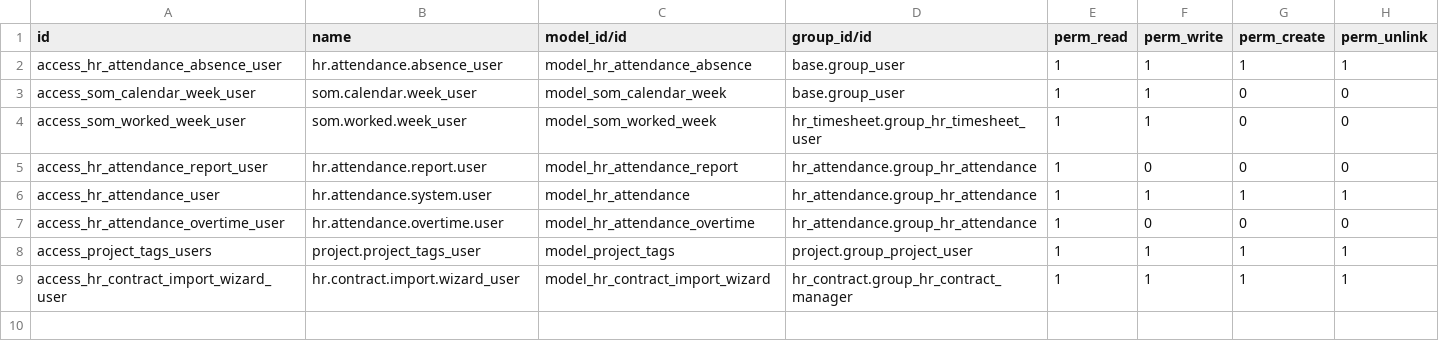
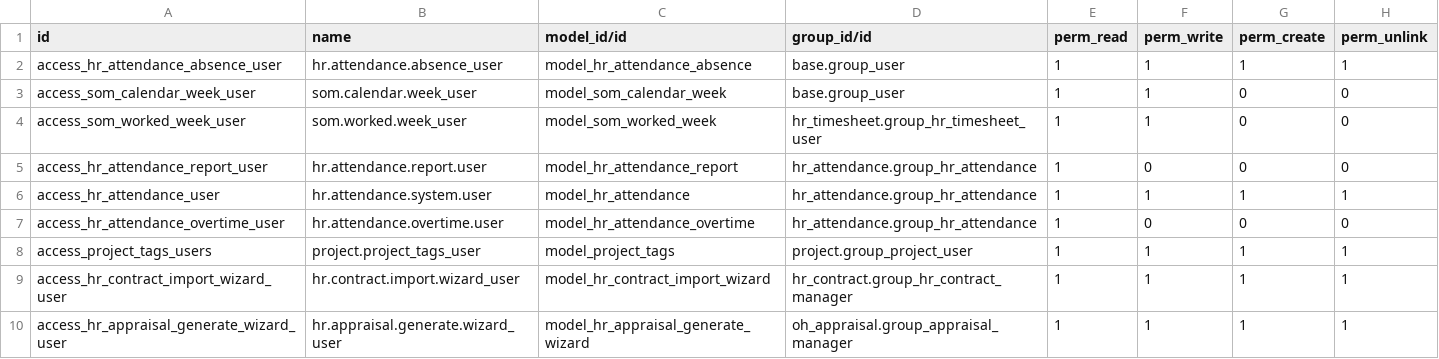
Before and after one commit to Som-Energia/somenergia-odoo, a CSV file: somenergia_custom/security/ir.model.access.csv, drawn as a sheet.

```diff
--- a/somenergia_custom/security/ir.model.access.csv
+++ b/somenergia_custom/security/ir.model.access.csv
@@ -9 +9,2 @@ access_project_tags_users,project.project_tags_user,model_project_tags,project.g
 access_hr_contract_import_wizard_user,hr.contract.import.wizard_user,model_hr_contract_import_wizard,hr_contract.group_hr_contract_manager,1,1,1,1
+access_hr_appraisal_generate_wizard_user,hr.appraisal.generate.wizard_user,model_hr_appraisal_generate_wizard,oh_appraisal.group_appraisal_manager,1,1,1,1
```
Also changed, not shown: 4 other files.
